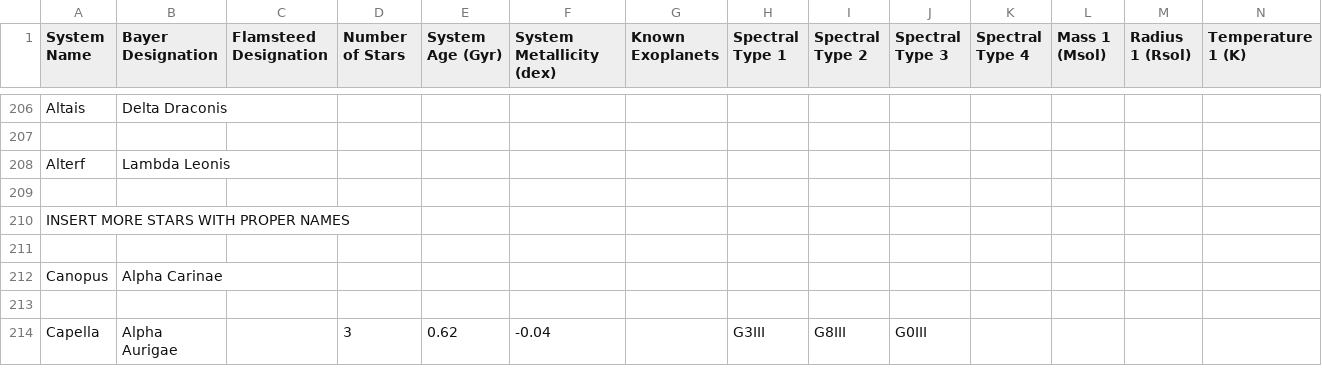
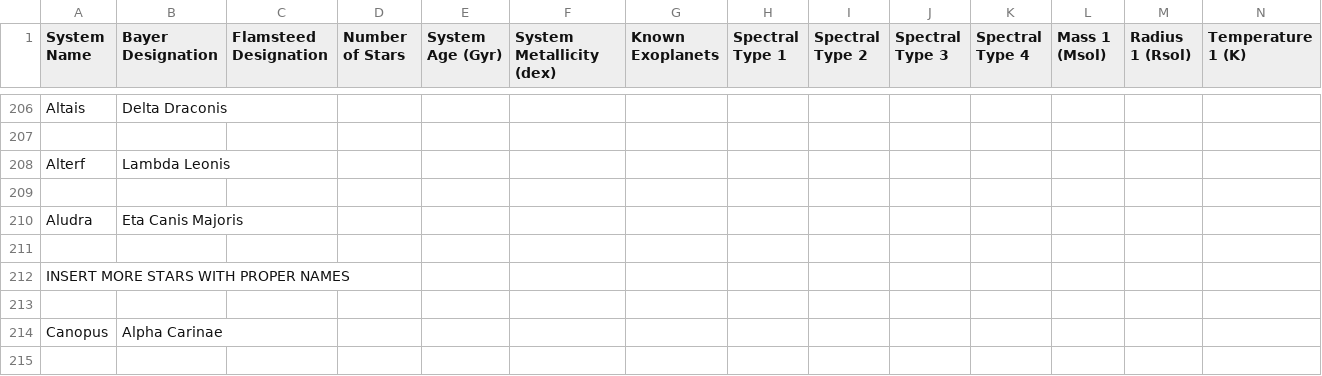
Before and after one commit to tcdoggett/gaia, a CSV file: src/planetary_system_data/system_parameters.csv, drawn as a sheet; only a part is shown, gaps mark what is left out; the shorter side is filled out with more unchanged rows; rows hold the shown columns only; the diff names each change by its address in the sheet, - before the commit and + after, or states it on an @@ line.

Commit message:
Update system_parameters.csv

```diff
--- a/src/planetary_system_data/system_parameters.csv
+++ b/src/planetary_system_data/system_parameters.csv
+row 210: Aludra | Eta Canis Majoris
+row 211: (empty)
```
